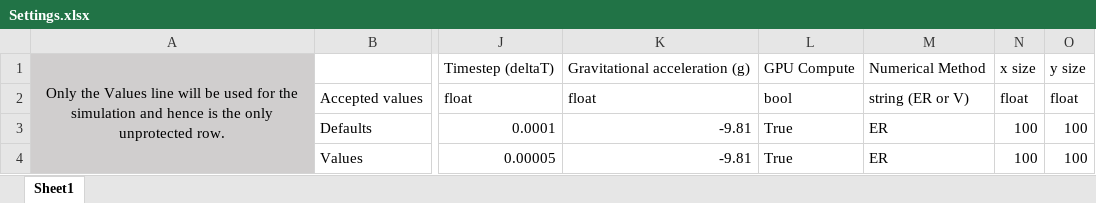
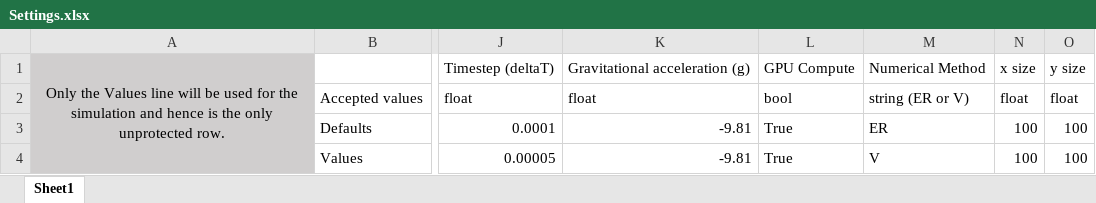
Before and after one commit to JollyJep/Waveular, an Excel workbook: Settings/Settings.xlsx, sheet Sheet1, drawn as a sheet; only a part is shown, gaps mark what is left out; values as stored, in another font and other column widths than the file's, no borders; the diff names each change by its address in the sheet, - before the commit and + after, or states it on an @@ line.

```diff
--- a/Settings/Settings.xlsx (sheet Sheet1)
+++ b/Settings/Settings.xlsx (sheet Sheet1)
-M4: ER
+M4: V
```
Also changed, not shown: 2 other files.
